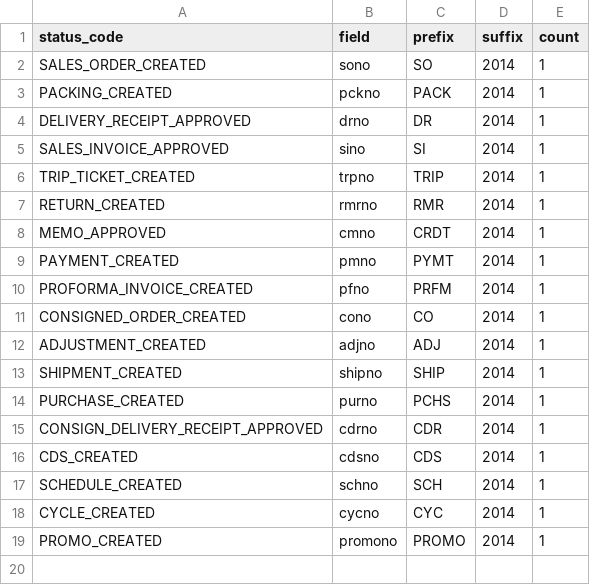
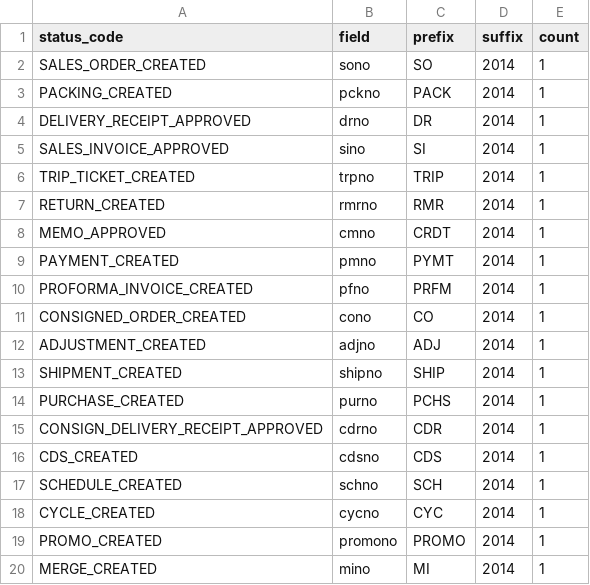
Before and after one commit to devhood/mean-erp, a CSV file: data/csv/number_generators.csv, drawn as a sheet.

```diff
--- a/data/csv/number_generators.csv
+++ b/data/csv/number_generators.csv
@@ -19 +19,2 @@ CYCLE_CREATED,cycno,CYC,2014,1
 PROMO_CREATED,promono,PROMO,2014,1
+MERGE_CREATED,mino,MI,2014,1
```
Also changed, not shown: 6 other files.
